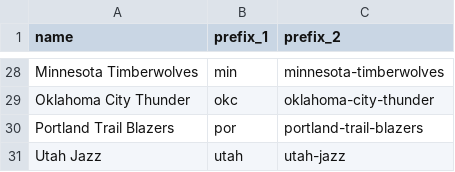
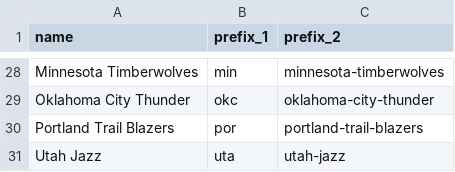
Before and after one commit to danielfrg/espn-nba-scrapy, a CSV file: data/teams.csv, drawn as a sheet; only a part is shown, gaps mark what is left out.

Commit message:
Update teams.csv
utah->uta

```diff
--- a/data/teams.csv
+++ b/data/teams.csv
@@ -30,2 +30,2 @@ Oklahoma City Thunder,okc,oklahoma-city-thunder
 Portland Trail Blazers,por,portland-trail-blazers
-Utah Jazz,utah,utah-jazz
+Utah Jazz,uta,utah-jazz
```
